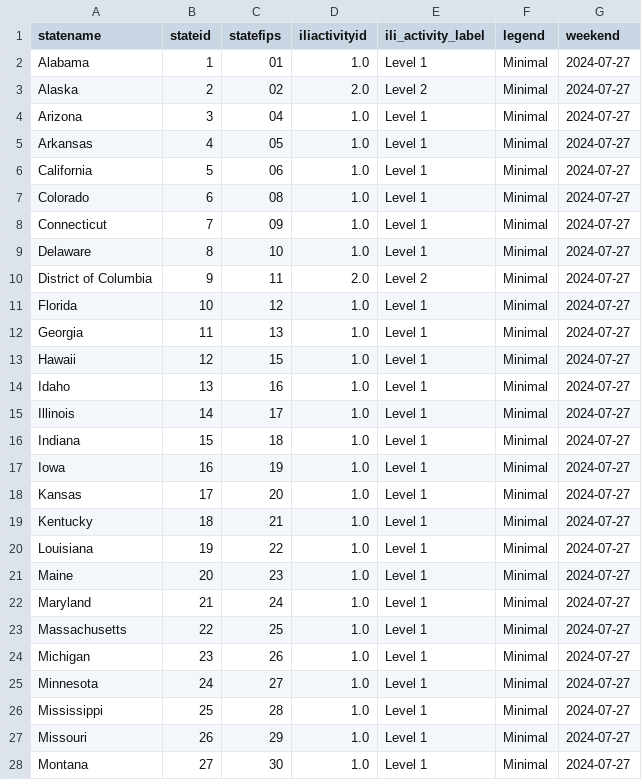
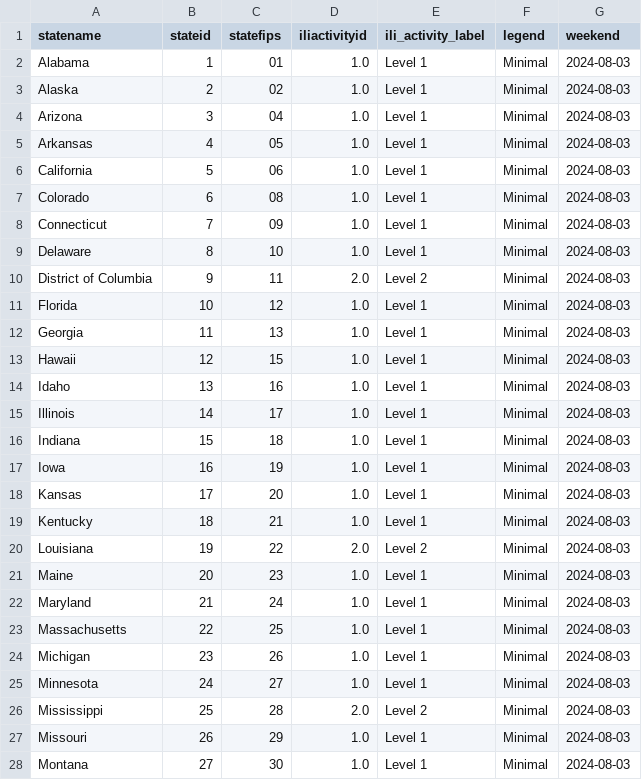
Before and after one commit to Dotdash-Data-Journalism/2021_2022_flu_like_illness, a CSV file: latestILIData.csv, drawn as a sheet; only a part is shown; the diff covers the shown part only.

```diff
--- a/latestILIData.csv
+++ b/latestILIData.csv
@@ -1,28 +1,28 @@
 statename,stateid,statefips,iliactivityid,ili_activity_label,legend,weekend
-Alabama,1,01        ,1.0,Level 1,Minimal,2024-07-27
-Alaska,2,02        ,2.0,Level 2,Minimal,2024-07-27
-Arizona,3,04        ,1.0,Level 1,Minimal,2024-07-27
-Arkansas,4,05        ,1.0,Level 1,Minimal,2024-07-27
-California,5,06        ,1.0,Level 1,Minimal,2024-07-27
-Colorado,6,08        ,1.0,Level 1,Minimal,2024-07-27
-Connecticut,7,09        ,1.0,Level 1,Minimal,2024-07-27
-Delaware,8,10        ,1.0,Level 1,Minimal,2024-07-27
-District of Columbia,9,11        ,2.0,Level 2,Minimal,2024-07-27
-Florida,10,12        ,1.0,Level 1,Minimal,2024-07-27
-Georgia,11,13        ,1.0,Level 1,Minimal,2024-07-27
-Hawaii,12,15        ,1.0,Level 1,Minimal,2024-07-27
-Idaho,13,16        ,1.0,Level 1,Minimal,2024-07-27
-Illinois,14,17        ,1.0,Level 1,Minimal,2024-07-27
-Indiana,15,18        ,1.0,Level 1,Minimal,2024-07-27
-Iowa,16,19        ,1.0,Level 1,Minimal,2024-07-27
-Kansas,17,20        ,1.0,Level 1,Minimal,2024-07-27
-Kentucky,18,21        ,1.0,Level 1,Minimal,2024-07-27
-Louisiana,19,22        ,1.0,Level 1,Minimal,2024-07-27
-Maine,20,23        ,1.0,Level 1,Minimal,2024-07-27
-Maryland,21,24        ,1.0,Level 1,Minimal,2024-07-27
-Massachusetts,22,25        ,1.0,Level 1,Minimal,2024-07-27
-Michigan,23,26        ,1.0,Level 1,Minimal,2024-07-27
-Minnesota,24,27        ,1.0,Level 1,Minimal,2024-07-27
-Mississippi,25,28        ,1.0,Level 1,Minimal,2024-07-27
-Missouri,26,29        ,1.0,Level 1,Minimal,2024-07-27
-Montana,27,30        ,1.0,Level 1,Minimal,2024-07-27
+Alabama,1,01        ,1.0,Level 1,Minimal,2024-08-03
+Alaska,2,02        ,1.0,Level 1,Minimal,2024-08-03
+Arizona,3,04        ,1.0,Level 1,Minimal,2024-08-03
+Arkansas,4,05        ,1.0,Level 1,Minimal,2024-08-03
+California,5,06        ,1.0,Level 1,Minimal,2024-08-03
+Colorado,6,08        ,1.0,Level 1,Minimal,2024-08-03
+Connecticut,7,09        ,1.0,Level 1,Minimal,2024-08-03
+Delaware,8,10        ,1.0,Level 1,Minimal,2024-08-03
+District of Columbia,9,11        ,2.0,Level 2,Minimal,2024-08-03
+Florida,10,12        ,1.0,Level 1,Minimal,2024-08-03
+Georgia,11,13        ,1.0,Level 1,Minimal,2024-08-03
+Hawaii,12,15        ,1.0,Level 1,Minimal,2024-08-03
+Idaho,13,16        ,1.0,Level 1,Minimal,2024-08-03
+Illinois,14,17        ,1.0,Level 1,Minimal,2024-08-03
+Indiana,15,18        ,1.0,Level 1,Minimal,2024-08-03
+Iowa,16,19        ,1.0,Level 1,Minimal,2024-08-03
+Kansas,17,20        ,1.0,Level 1,Minimal,2024-08-03
+Kentucky,18,21        ,1.0,Level 1,Minimal,2024-08-03
+Louisiana,19,22        ,2.0,Level 2,Minimal,2024-08-03
+Maine,20,23        ,1.0,Level 1,Minimal,2024-08-03
+Maryland,21,24        ,1.0,Level 1,Minimal,2024-08-03
+Massachusetts,22,25        ,1.0,Level 1,Minimal,2024-08-03
+Michigan,23,26        ,1.0,Level 1,Minimal,2024-08-03
+Minnesota,24,27        ,1.0,Level 1,Minimal,2024-08-03
+Mississippi,25,28        ,2.0,Level 2,Minimal,2024-08-03
+Missouri,26,29        ,1.0,Level 1,Minimal,2024-08-03
+Montana,27,30        ,1.0,Level 1,Minimal,2024-08-03
```
Also changed, not shown: 24 edited cells elsewhere in this file.
